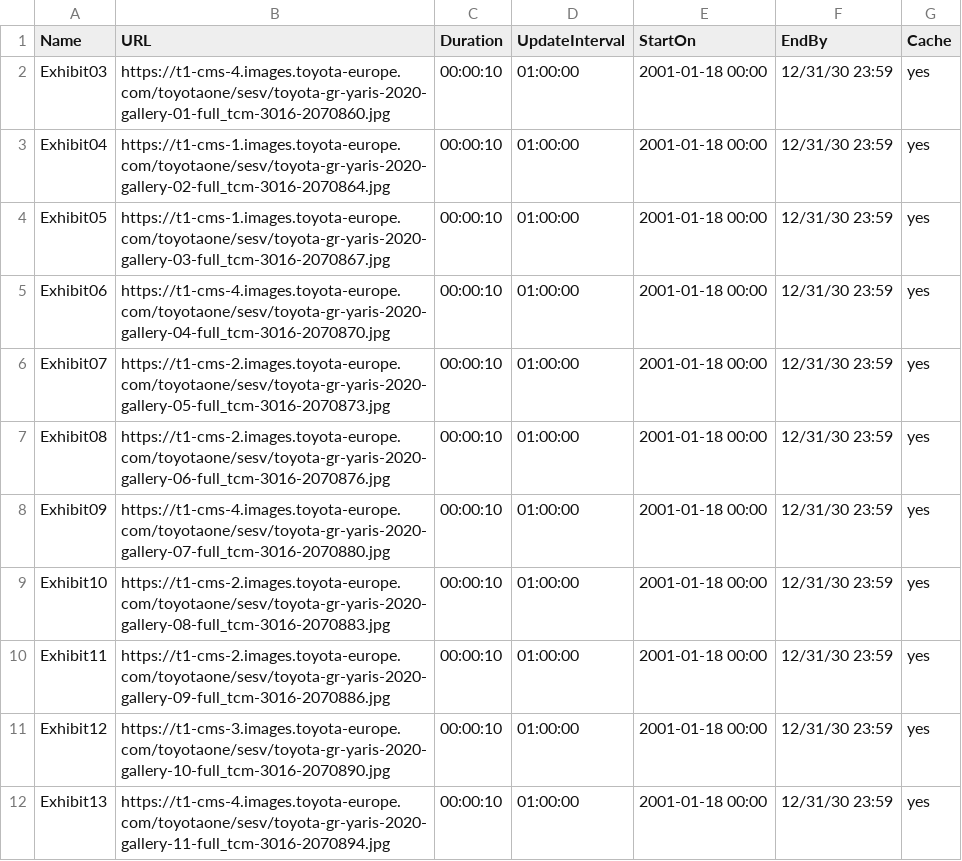
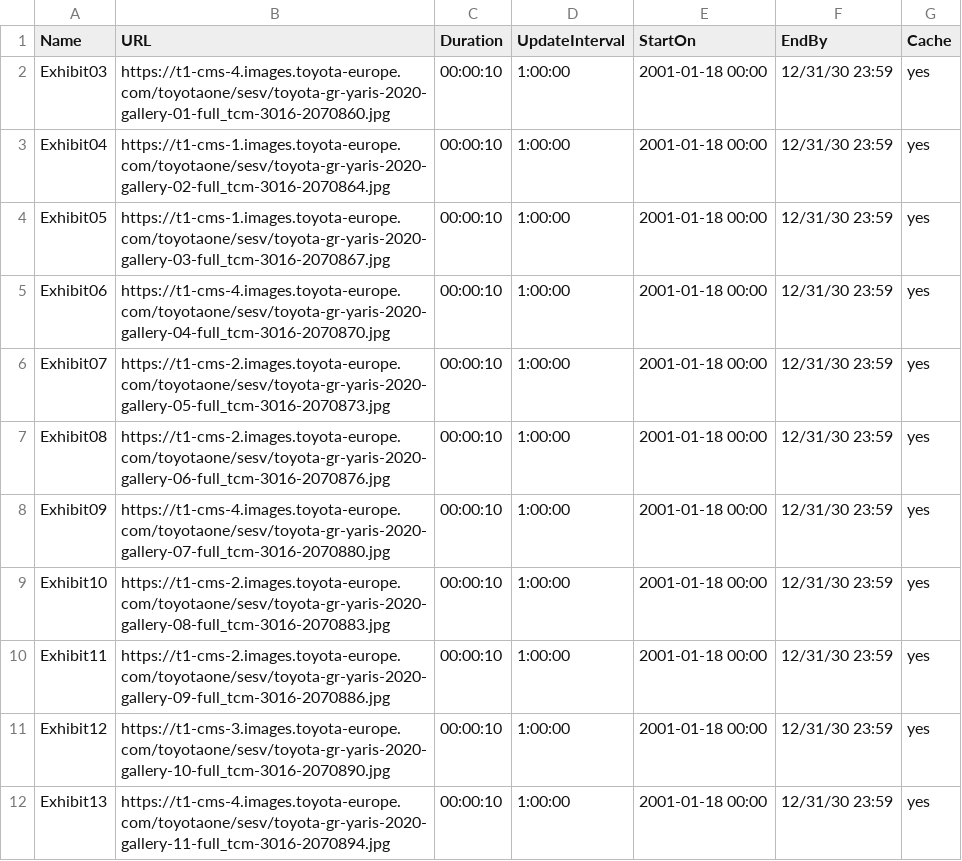
Before and after one commit to NetsecureSweden/Toyota, a CSV file: jpg/2/Playlist2.csv, drawn as a sheet.

Commit message:
Update Playlist2.csv

```diff
--- a/jpg/2/Playlist2.csv
+++ b/jpg/2/Playlist2.csv
@@ -1,12 +1,12 @@
 Name,URL,Duration,UpdateInterval,StartOn,EndBy,Cache
-Exhibit03,https://t1-cms-4.images.toyota-europe.com/toyotaone/sesv/toyota-gr-yaris-2020-gallery-01-full_tcm-3016-2070860.jpg,00:00:10,01:00:00,2001-01-18 00:00,12/31/30 23:59,yes
-Exhibit04,https://t1-cms-1.images.toyota-europe.com/toyotaone/sesv/toyota-gr-yaris-2020-gallery-02-full_tcm-3016-2070864.jpg,00:00:10,01:00:00,2001-01-18 00:00,12/31/30 23:59,yes
-Exhibit05,https://t1-cms-1.images.toyota-europe.com/toyotaone/sesv/toyota-gr-yaris-2020-gallery-03-full_tcm-3016-2070867.jpg,00:00:10,01:00:00,2001-01-18 00:00,12/31/30 23:59,yes
-Exhibit06,https://t1-cms-4.images.toyota-europe.com/toyotaone/sesv/toyota-gr-yaris-2020-gallery-04-full_tcm-3016-2070870.jpg,00:00:10,01:00:00,2001-01-18 00:00,12/31/30 23:59,yes
-Exhibit07,https://t1-cms-2.images.toyota-europe.com/toyotaone/sesv/toyota-gr-yaris-2020-gallery-05-full_tcm-3016-2070873.jpg,00:00:10,01:00:00,2001-01-18 00:00,12/31/30 23:59,yes
-Exhibit08,https://t1-cms-2.images.toyota-europe.com/toyotaone/sesv/toyota-gr-yaris-2020-gallery-06-full_tcm-3016-2070876.jpg,00:00:10,01:00:00,2001-01-18 00:00,12/31/30 23:59,yes
-Exhibit09,https://t1-cms-4.images.toyota-europe.com/toyotaone/sesv/toyota-gr-yaris-2020-gallery-07-full_tcm-3016-2070880.jpg,00:00:10,01:00:00,2001-01-18 00:00,12/31/30 23:59,yes
-Exhibit10,https://t1-cms-2.images.toyota-europe.com/toyotaone/sesv/toyota-gr-yaris-2020-gallery-08-full_tcm-3016-2070883.jpg,00:00:10,01:00:00,2001-01-18 00:00,12/31/30 23:59,yes
-Exhibit11,https://t1-cms-2.images.toyota-europe.com/toyotaone/sesv/toyota-gr-yaris-2020-gallery-09-full_tcm-3016-2070886.jpg,00:00:10,01:00:00,2001-01-18 00:00,12/31/30 23:59,yes
-Exhibit12,https://t1-cms-3.images.toyota-europe.com/toyotaone/sesv/toyota-gr-yaris-2020-gallery-10-full_tcm-3016-2070890.jpg,00:00:10,01:00:00,2001-01-18 00:00,12/31/30 23:59,yes
-Exhibit13,https://t1-cms-4.images.toyota-europe.com/toyotaone/sesv/toyota-gr-yaris-2020-gallery-11-full_tcm-3016-2070894.jpg,00:00:10,01:00:00,2001-01-18 00:00,12/31/30 23:59,yes
+Exhibit03,https://t1-cms-4.images.toyota-europe.com/toyotaone/sesv/toyota-gr-yaris-2020-gallery-01-full_tcm-3016-2070860.jpg,00:00:10,1:00:00,2001-01-18 00:00,12/31/30 23:59,yes
+Exhibit04,https://t1-cms-1.images.toyota-europe.com/toyotaone/sesv/toyota-gr-yaris-2020-gallery-02-full_tcm-3016-2070864.jpg,00:00:10,1:00:00,2001-01-18 00:00,12/31/30 23:59,yes
+Exhibit05,https://t1-cms-1.images.toyota-europe.com/toyotaone/sesv/toyota-gr-yaris-2020-gallery-03-full_tcm-3016-2070867.jpg,00:00:10,1:00:00,2001-01-18 00:00,12/31/30 23:59,yes
+Exhibit06,https://t1-cms-4.images.toyota-europe.com/toyotaone/sesv/toyota-gr-yaris-2020-gallery-04-full_tcm-3016-2070870.jpg,00:00:10,1:00:00,2001-01-18 00:00,12/31/30 23:59,yes
+Exhibit07,https://t1-cms-2.images.toyota-europe.com/toyotaone/sesv/toyota-gr-yaris-2020-gallery-05-full_tcm-3016-2070873.jpg,00:00:10,1:00:00,2001-01-18 00:00,12/31/30 23:59,yes
+Exhibit08,https://t1-cms-2.images.toyota-europe.com/toyotaone/sesv/toyota-gr-yaris-2020-gallery-06-full_tcm-3016-2070876.jpg,00:00:10,1:00:00,2001-01-18 00:00,12/31/30 23:59,yes
+Exhibit09,https://t1-cms-4.images.toyota-europe.com/toyotaone/sesv/toyota-gr-yaris-2020-gallery-07-full_tcm-3016-2070880.jpg,00:00:10,1:00:00,2001-01-18 00:00,12/31/30 23:59,yes
+Exhibit10,https://t1-cms-2.images.toyota-europe.com/toyotaone/sesv/toyota-gr-yaris-2020-gallery-08-full_tcm-3016-2070883.jpg,00:00:10,1:00:00,2001-01-18 00:00,12/31/30 23:59,yes
+Exhibit11,https://t1-cms-2.images.toyota-europe.com/toyotaone/sesv/toyota-gr-yaris-2020-gallery-09-full_tcm-3016-2070886.jpg,00:00:10,1:00:00,2001-01-18 00:00,12/31/30 23:59,yes
+Exhibit12,https://t1-cms-3.images.toyota-europe.com/toyotaone/sesv/toyota-gr-yaris-2020-gallery-10-full_tcm-3016-2070890.jpg,00:00:10,1:00:00,2001-01-18 00:00,12/31/30 23:59,yes
+Exhibit13,https://t1-cms-4.images.toyota-europe.com/toyotaone/sesv/toyota-gr-yaris-2020-gallery-11-full_tcm-3016-2070894.jpg,00:00:10,1:00:00,2001-01-18 00:00,12/31/30 23:59,yes
```
